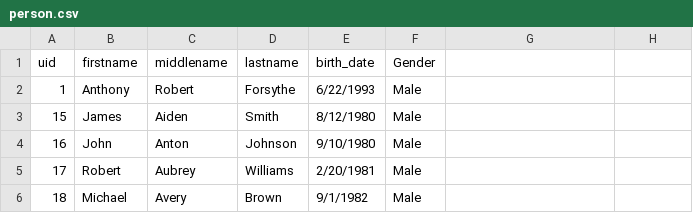
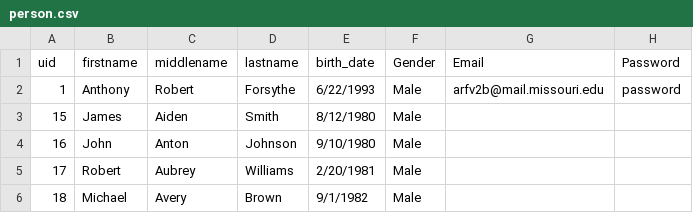
Before and after one commit to syyh4/SE_Sp2016_Group5, a CSV file: db/input_data/v3/person.csv, drawn as a sheet; only a part is shown.

Commit message:
Update person.csv

```diff
--- a/db/input_data/v3/person.csv
+++ b/db/input_data/v3/person.csv
@@ -1,3 +1,3 @@
-"uid","firstname","middlename","lastname","birth_date","Gender"
-1,"Anthony","Robert","Forsythe","6/22/1993","Male"
+"uid","firstname","middlename","lastname","birth_date","Gender","Email","Password"
+1,"Anthony","Robert","Forsythe","6/22/1993","Male","arfv2b@mail.missouri.edu","password"
 15,"James","Aiden","Smith","8/12/1980","Male"
```
